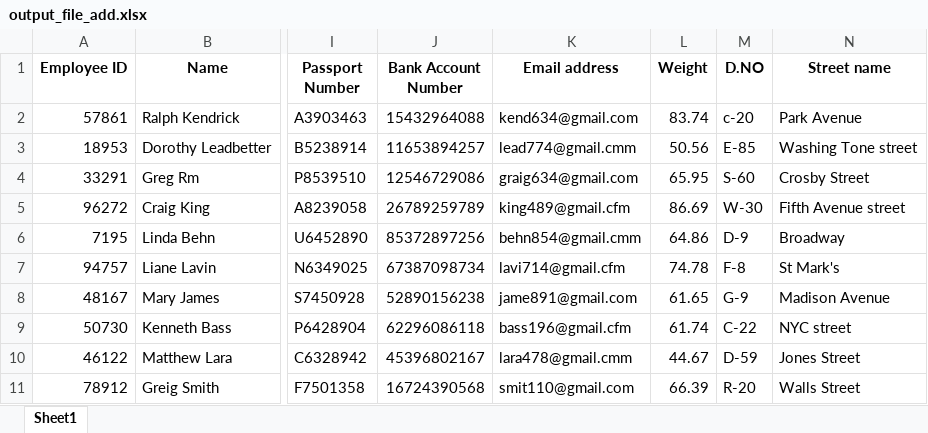
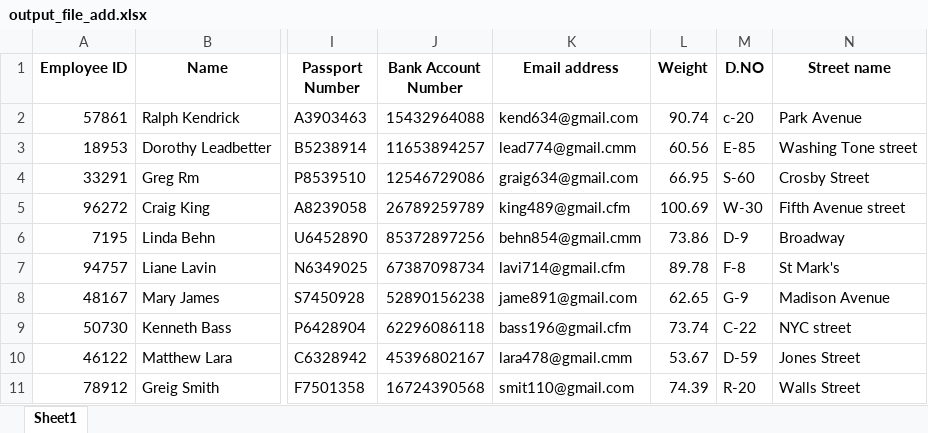
Before and after one commit to ArunanKrishnan/Data-Masking, an Excel workbook: output_file_add.xlsx, sheet Sheet1, drawn as a sheet; only a part is shown, gaps mark what is left out; values as stored, in another font and other column widths than the file's, no borders; the diff names each change by its address in the sheet, - before the commit and + after, or states it on an @@ line.

```diff
--- a/output_file_add.xlsx (sheet Sheet1)
+++ b/output_file_add.xlsx (sheet Sheet1)
-L2 (Weight): 83.74
+L2 (Weight): 90.74
-L3 (Weight): 50.56
+L3 (Weight): 60.56
-L4 (Weight): 65.95
+L4 (Weight): 66.95
-L5 (Weight): 86.69
+L5 (Weight): 100.69
-L6 (Weight): 64.86
+L6 (Weight): 73.86
-L7 (Weight): 74.78
+L7 (Weight): 89.78
-L8 (Weight): 61.65
+L8 (Weight): 62.65
-L9 (Weight): 61.74
+L9 (Weight): 73.74
-L10 (Weight): 44.67
+L10 (Weight): 53.67
-L11 (Weight): 66.39
+L11 (Weight): 74.39
```
Also changed, not shown: data/masking-input.xlsx, output_file_char.xlsx, 4 other files.
